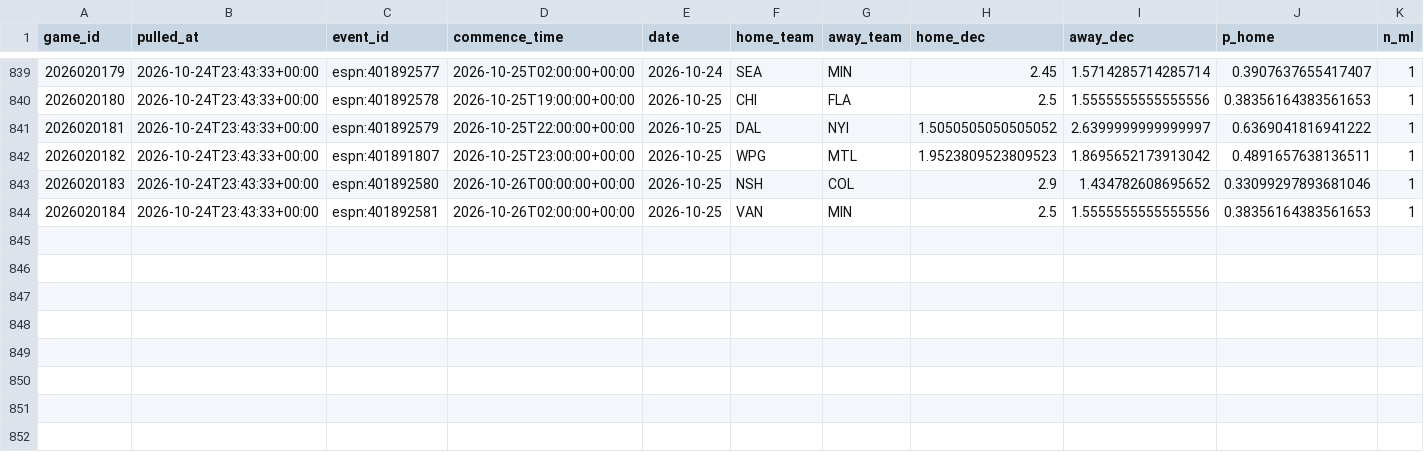
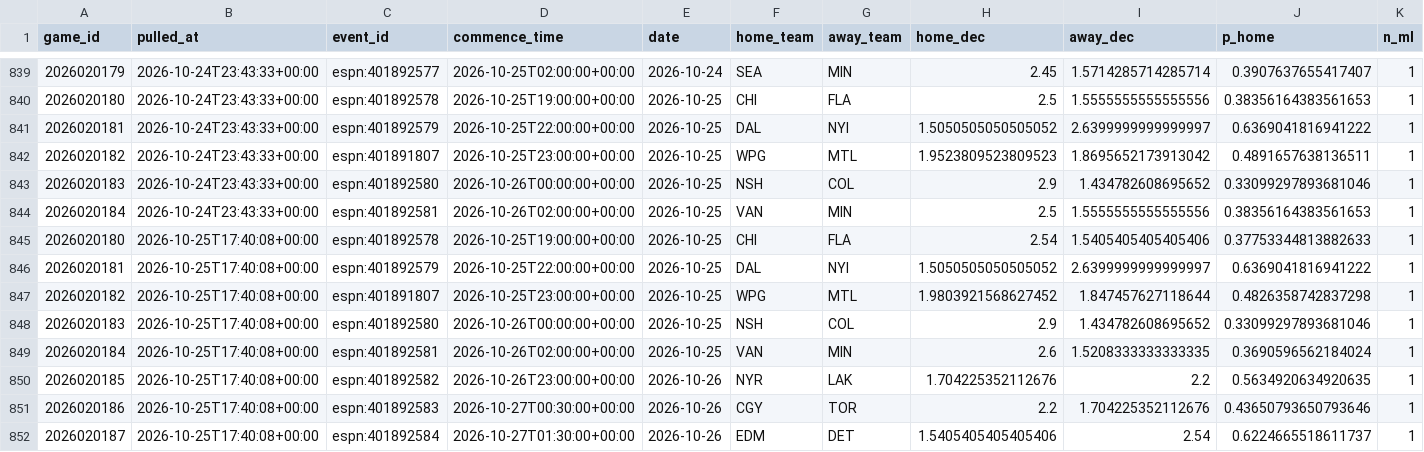
Before and after one commit to shawnmcgee/degenpredicts, a CSV file: data/nhl/snapshots.csv, drawn as a sheet; only a part is shown, gaps mark what is left out; rows hold the shown columns only; the diff names each change by its address in the sheet, - before the commit and + after, or states it on an @@ line.

```diff
--- a/data/nhl/snapshots.csv
+++ b/data/nhl/snapshots.csv
+row 845: 2026020180 | 2026-10-25T17:40:08+00:00 | espn:401892578 | 2026-10-25T19:00:00+00:00 | 2026-10-25 | CHI | FLA | 2.54 | 1.5405405405405406 | 0.37753344813882633 | 1
+row 846: 2026020181 | 2026-10-25T17:40:08+00:00 | espn:401892579 | 2026-10-25T22:00:00+00:00 | 2026-10-25 | DAL | NYI | 1.5050505050505052 | 2.6399999999999997 | 0.6369041816941222 | 1
+row 847: 2026020182 | 2026-10-25T17:40:08+00:00 | espn:401891807 | 2026-10-25T23:00:00+00:00 | 2026-10-25 | WPG | MTL | 1.9803921568627452 | 1.847457627118644 | 0.4826358742837298 | 1
+row 848: 2026020183 | 2026-10-25T17:40:08+00:00 | espn:401892580 | 2026-10-26T00:00:00+00:00 | 2026-10-25 | NSH | COL | 2.9 | 1.434782608695652 | 0.33099297893681046 | 1
+row 849: 2026020184 | 2026-10-25T17:40:08+00:00 | espn:401892581 | 2026-10-26T02:00:00+00:00 | 2026-10-25 | VAN | MIN | 2.6 | 1.5208333333333335 | 0.3690596562184024 | 1
+row 850: 2026020185 | 2026-10-25T17:40:08+00:00 | espn:401892582 | 2026-10-26T23:00:00+00:00 | 2026-10-26 | NYR | LAK | 1.704225352112676 | 2.2 | 0.5634920634920635 | 1
+row 851: 2026020186 | 2026-10-25T17:40:08+00:00 | espn:401892583 | 2026-10-27T00:30:00+00:00 | 2026-10-26 | CGY | TOR | 2.2 | 1.704225352112676 | 0.43650793650793646 | 1
+row 852: 2026020187 | 2026-10-25T17:40:08+00:00 | espn:401892584 | 2026-10-27T01:30:00+00:00 | 2026-10-26 | EDM | DET | 1.5405405405405406 | 2.54 | 0.6224665518611737 | 1
```
Also changed, not shown: data/nhl/picks.csv, data/nhl/starters.csv, 3 other files.
